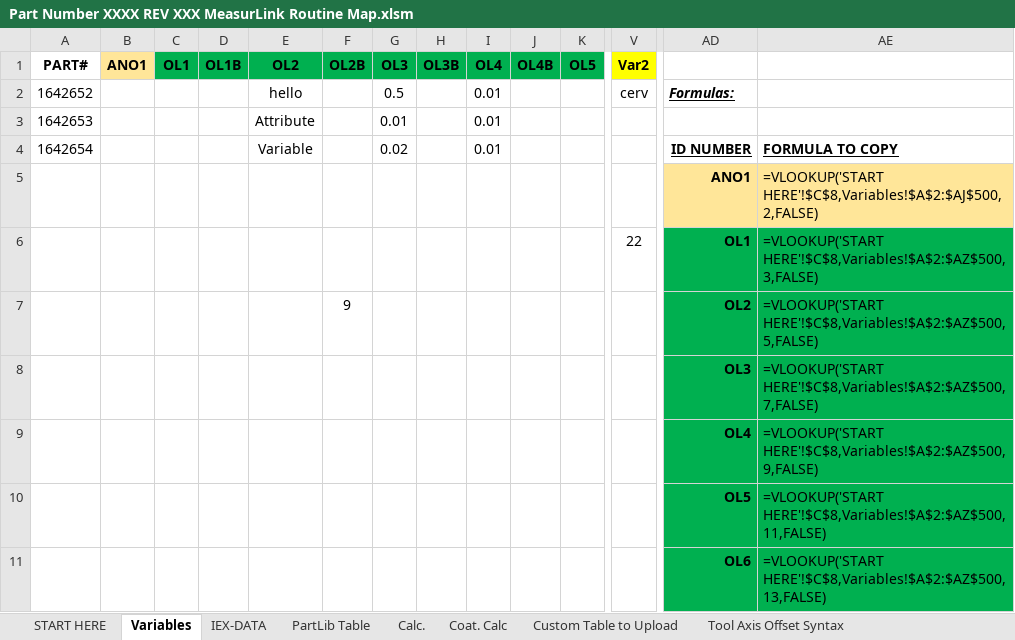
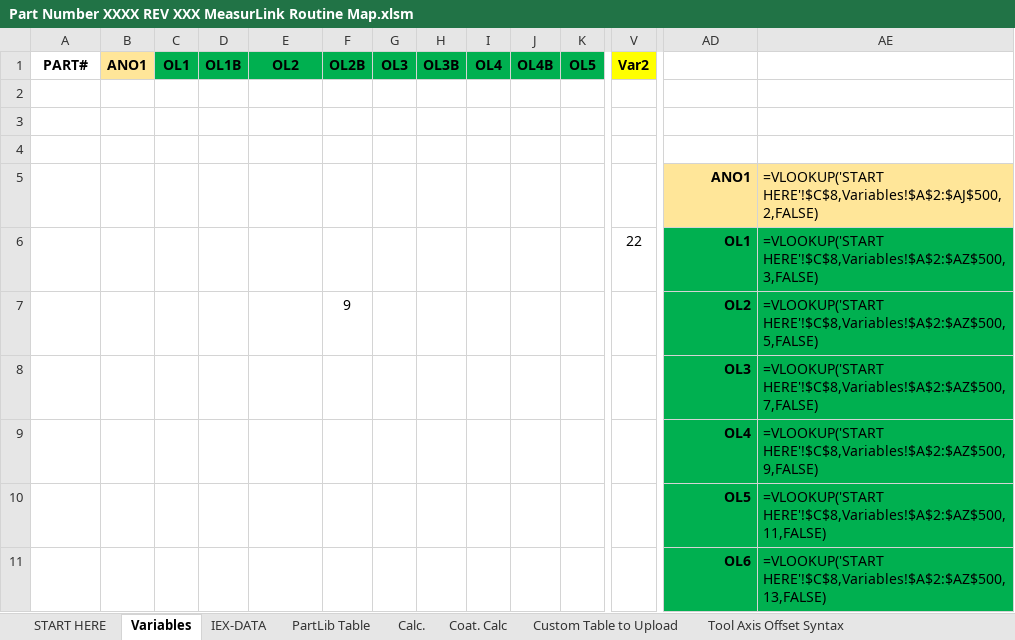
Before and after one commit to tall-geese/MeasurLink-InspPlan-Conversion, an Excel workbook: Part Number XXXX REV XXX MeasurLink Routine Map.xlsm, sheet Variables, drawn as a sheet; only a part is shown, gaps mark what is left out; values as stored, in another font and other column widths than the file's, no borders; table styles not drawn; rows hold the shown columns only; the diff names each change by its address in the sheet, - before the commit and + after, or states it on an @@ line.

Commit message:
XML generation working for all part numbers or subset.

```diff
--- a/Part Number XXXX REV XXX MeasurLink Routine Map.xlsm (sheet Variables)
+++ b/Part Number XXXX REV XXX MeasurLink Routine Map.xlsm (sheet Variables)
-row 2: 1642652 |  |  |  | hello |  | 0.5 |  | 0.01 |  |  | cerv | Formulas:
+row 2: (empty)
-row 3: 1642653 |  |  |  | Attribute |  | 0.01 |  | 0.01
+row 3: (empty)
-row 4: 1642654 |  |  |  | Variable |  | 0.02 |  | 0.01 |  |  |  | ID NUMBER | FORMULA TO COPY
+row 4: (empty)
```
Also changed, not shown: sheet PartLib Table, sheet START HERE, 11 other files.
